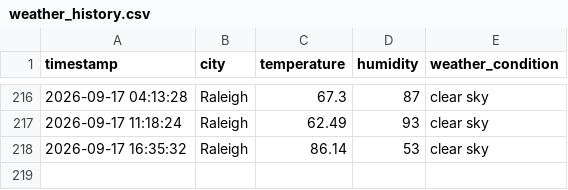
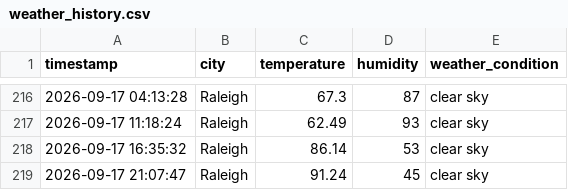
Before and after one commit to pwaltonbrown/Automated_Weather_Data_Pipeline, a CSV file: weather_history.csv, drawn as a sheet; only a part is shown, gaps mark what is left out.

```diff
--- a/weather_history.csv
+++ b/weather_history.csv
@@ -218 +218,2 @@ timestamp,city,temperature,humidity,weather_condition
 2026-09-17 16:35:32,Raleigh,86.14,53,clear sky
+2026-09-17 21:07:47,Raleigh,91.24,45,clear sky
```
